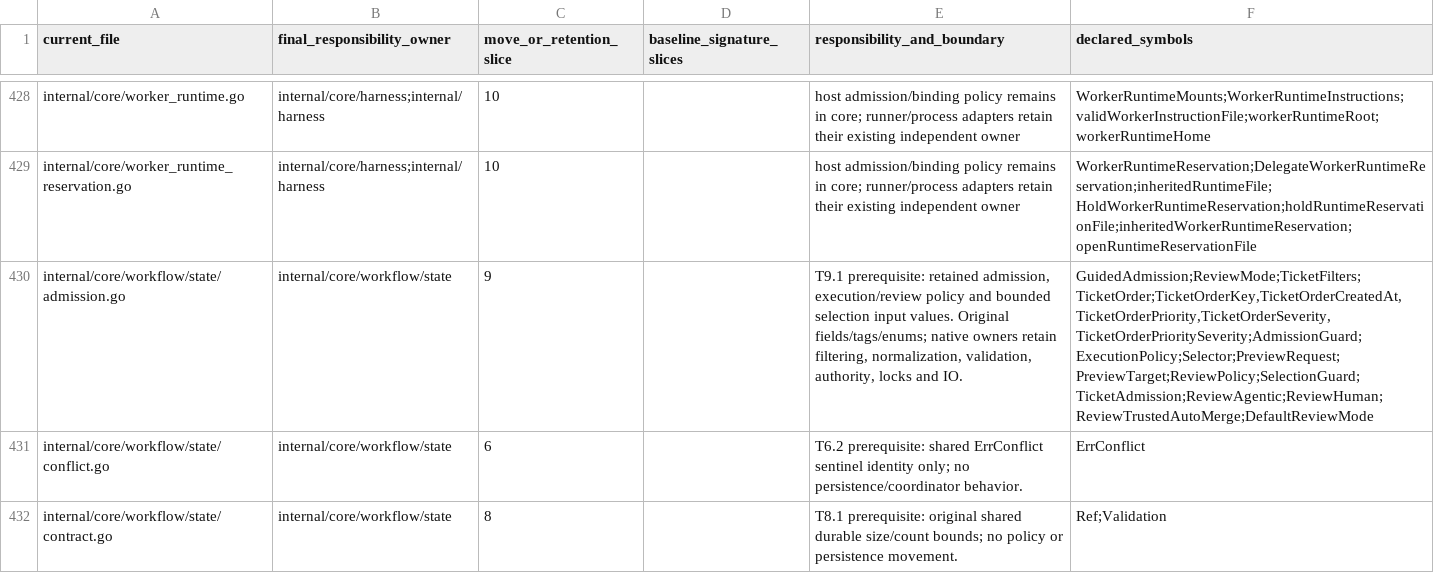
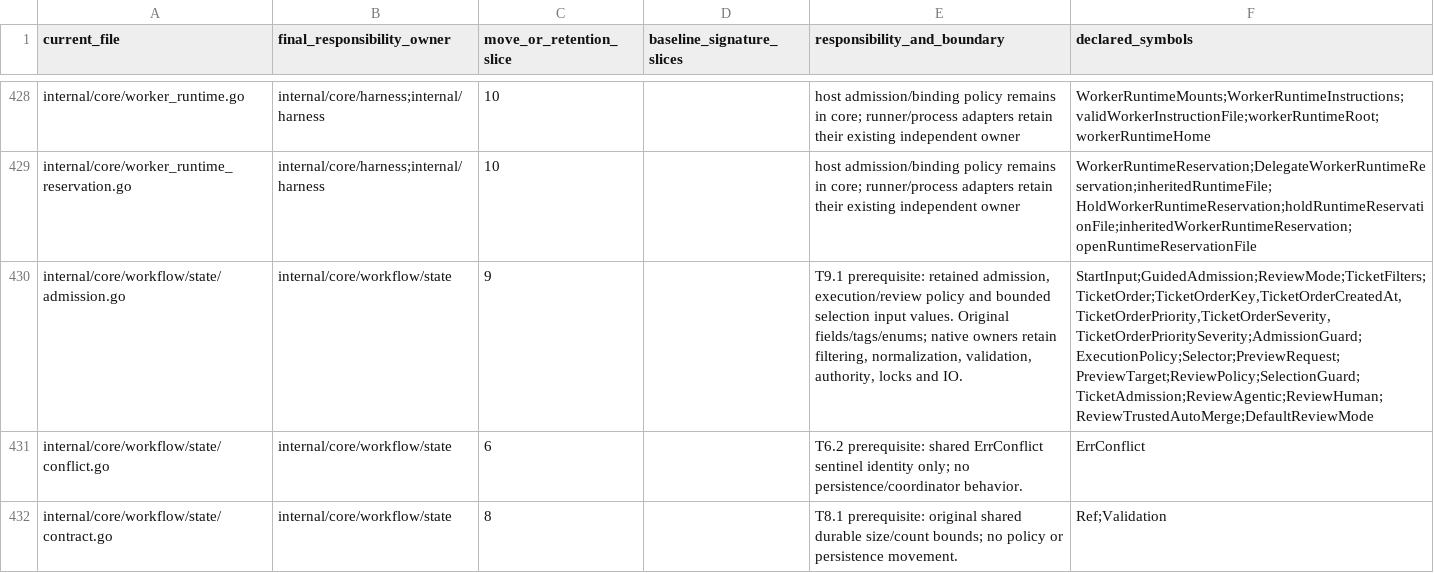
Before and after one commit to adrianpk/chr, a CSV file: ops/default/plan/code-quality-remediation-core-owners.csv, drawn as a sheet; only a part is shown, gaps mark what is left out; the diff names each change by its address in the sheet, - before the commit and + after, or states it on an @@ line.

```diff
--- a/ops/default/plan/code-quality-remediation-core-owners.csv
+++ b/ops/default/plan/code-quality-remediation-core-owners.csv
-F430 (declared_symbols): GuidedAdmission;ReviewMode;TicketFilters;TicketOrder;TicketOrderKey,TicketOrderCreatedAt,TicketOrderPriority,TicketOrderSeverity,TicketOrderPrioritySeverity;AdmissionGuard;ExecutionPolicy;Selector;PreviewRequest;PreviewTarget;ReviewPolicy;SelectionGuard;TicketAdmission;ReviewAgentic;ReviewHuman;ReviewTrustedAutoMerge;DefaultReviewMode
+F430 (declared_symbols): StartInput;GuidedAdmission;ReviewMode;TicketFilters;TicketOrder;TicketOrderKey,TicketOrderCreatedAt,TicketOrderPriority,TicketOrderSeverity,TicketOrderPrioritySeverity;AdmissionGuard;ExecutionPolicy;Selector;PreviewRequest;PreviewTarget;ReviewPolicy;SelectionGuard;TicketAdmission;ReviewAgentic;ReviewHuman;ReviewTrustedAutoMerge;DefaultReviewMode
```
Also changed, not shown: ops/default/plan/code-quality-remediation-slice-9-moves.csv, 54 other files.
